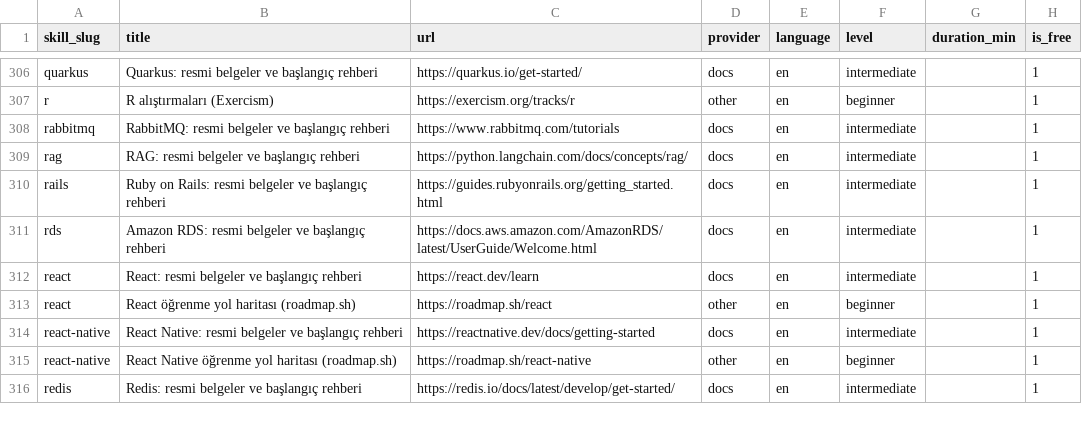
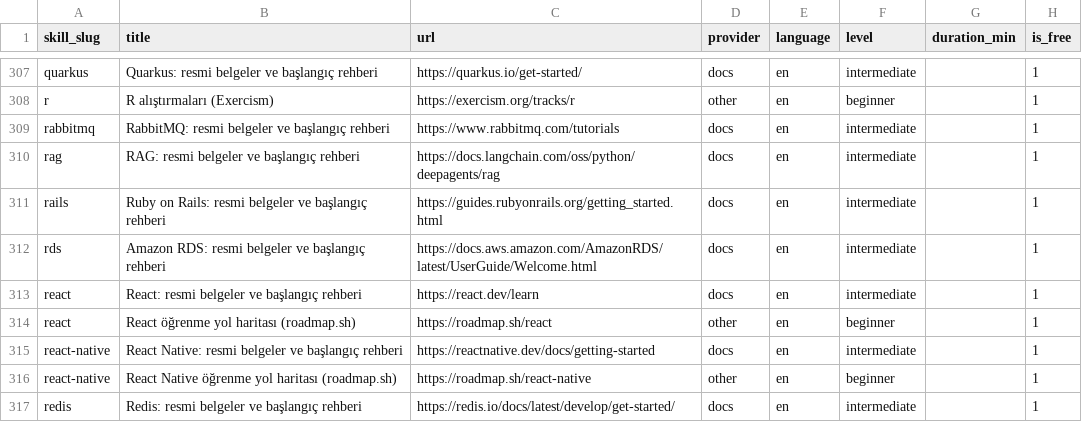
Before and after one commit to AtaberkCakir2/Cv-ne-bakal-m-, a CSV file: scraper/taxonomy/resources.csv, drawn as a sheet; only a part is shown, gaps mark what is left out; the diff covers the shown part only.

```diff
--- a/scraper/taxonomy/resources.csv
+++ b/scraper/taxonomy/resources.csv
@@ -308,3 +309,3 @@ r,R alıştırmaları (Exercism),https://exercism.org/tracks/r,other,en,beginner
 rabbitmq,RabbitMQ: resmi belgeler ve başlangıç rehberi,https://www.rabbitmq.com/tutorials,docs,en,intermediate,,1
-rag,RAG: resmi belgeler ve başlangıç rehberi,https://python.langchain.com/docs/concepts/rag/,docs,en,intermediate,,1
+rag,RAG: resmi belgeler ve başlangıç rehberi,https://docs.langchain.com/oss/python/deepagents/rag,docs,en,intermediate,,1
 rails,Ruby on Rails: resmi belgeler ve başlangıç rehberi,https://guides.rubyonrails.org/getting_started.html,docs,en,intermediate,,1
```
Also changed, not shown: 1 added row and 20 edited cells elsewhere in this file, 2 other files.
